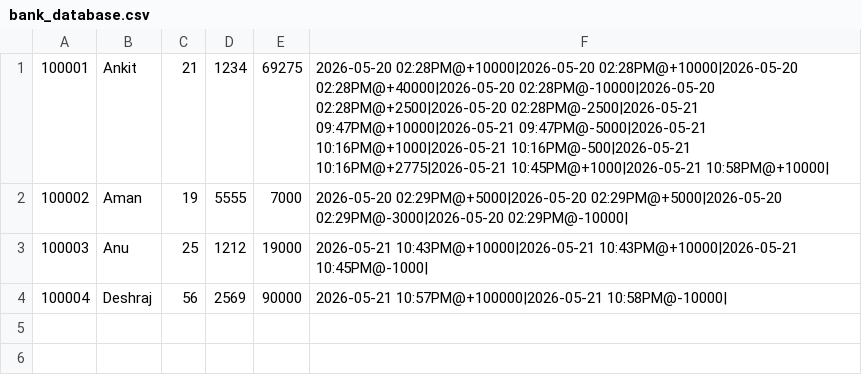
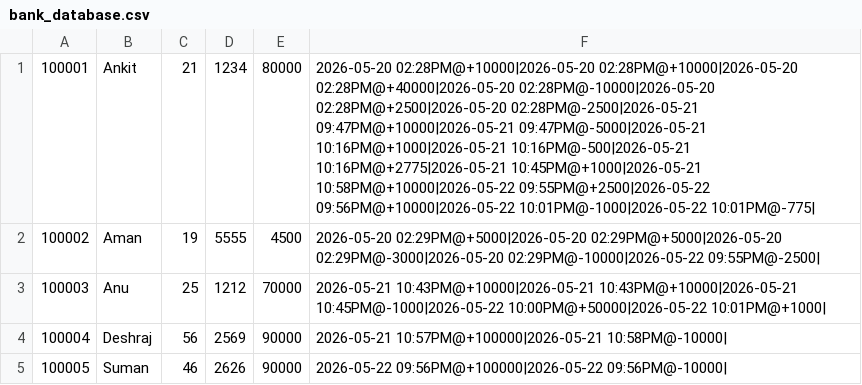
Before and after one commit to Ankityadav516/SecureBankC, a CSV file: bank_database.csv, drawn as a sheet.

```diff
--- a/bank_database.csv
+++ b/bank_database.csv
@@ -1,4 +1,5 @@
-100001,Ankit,21,1234,69275,2026-05-20 02:28PM@+10000|2026-05-20 02:28PM@+10000|2026-05-20 02:28PM@+40000|2026-05-20 02:28PM@-10000|2026-05-20 02:28PM@+2500|2026-05-20 02:28PM@-2500|2026-05-21 09:47PM@+10000|2026-05-21 09:47PM@-5000|2026-05-21 10:16PM@+1000|2026-05-21 10:16PM@-500|2026-05-21 10:16PM@+2775|2026-05-21 10:45PM@+1000|2026-05-21 10:58PM@+10000|
-100002,Aman,19,5555,7000,2026-05-20 02:29PM@+5000|2026-05-20 02:29PM@+5000|2026-05-20 02:29PM@-3000|2026-05-20 02:29PM@-10000|
-100003,Anu,25,1212,19000,2026-05-21 10:43PM@+10000|2026-05-21 10:43PM@+10000|2026-05-21 10:45PM@-1000|
+100001,Ankit,21,1234,80000,2026-05-20 02:28PM@+10000|2026-05-20 02:28PM@+10000|2026-05-20 02:28PM@+40000|2026-05-20 02:28PM@-10000|2026-05-20 02:28PM@+2500|2026-05-20 02:28PM@-2500|2026-05-21 09:47PM@+10000|2026-05-21 09:47PM@-5000|2026-05-21 10:16PM@+1000|2026-05-21 10:16PM@-500|2026-05-21 10:16PM@+2775|2026-05-21 10:45PM@+1000|2026-05-21 10:58PM@+10000|2026-05-22 09:55PM@+2500|2026-05-22 09:56PM@+10000|2026-05-22 10:01PM@-1000|2026-05-22 10:01PM@-775|
+100002,Aman,19,5555,4500,2026-05-20 02:29PM@+5000|2026-05-20 02:29PM@+5000|2026-05-20 02:29PM@-3000|2026-05-20 02:29PM@-10000|2026-05-22 09:55PM@-2500|
+100003,Anu,25,1212,70000,2026-05-21 10:43PM@+10000|2026-05-21 10:43PM@+10000|2026-05-21 10:45PM@-1000|2026-05-22 10:00PM@+50000|2026-05-22 10:01PM@+1000|
 100004,Deshraj,56,2569,90000,2026-05-21 10:57PM@+100000|2026-05-21 10:58PM@-10000|
+100005,Suman,46,2626,90000,2026-05-22 09:56PM@+100000|2026-05-22 09:56PM@-10000|
```
Also changed, not shown: 5 other files.
